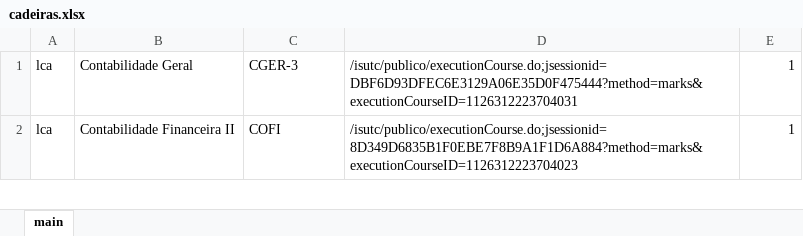
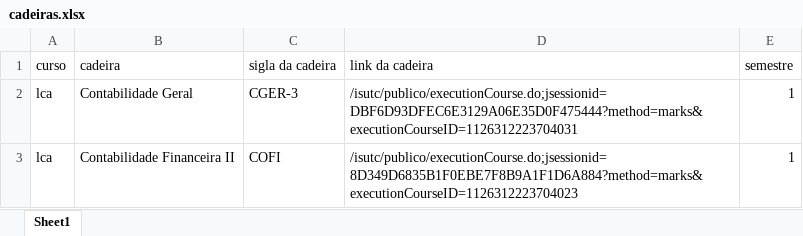
Before and after one commit to yannickRafael/FenixBot, an Excel workbook: cadeiras.xlsx, sheet Sheet1, drawn as a sheet; only a part is shown; values as stored, in another font and other column widths than the file's, no borders; the diff names each change by its address in the sheet, - before the commit and + after, or states it on an @@ line.

Commit message:
adicionei consulta de siglas das cadeiras

```diff
--- a/cadeiras.xlsx (sheet Sheet1)
+++ b/cadeiras.xlsx (sheet Sheet1)
-sheet tab: main
+sheet tab: Sheet1
+row 1: curso | cadeira | sigla da cadeira | link da cadeira | semestre
```
Also changed, not shown: 3 other files.
